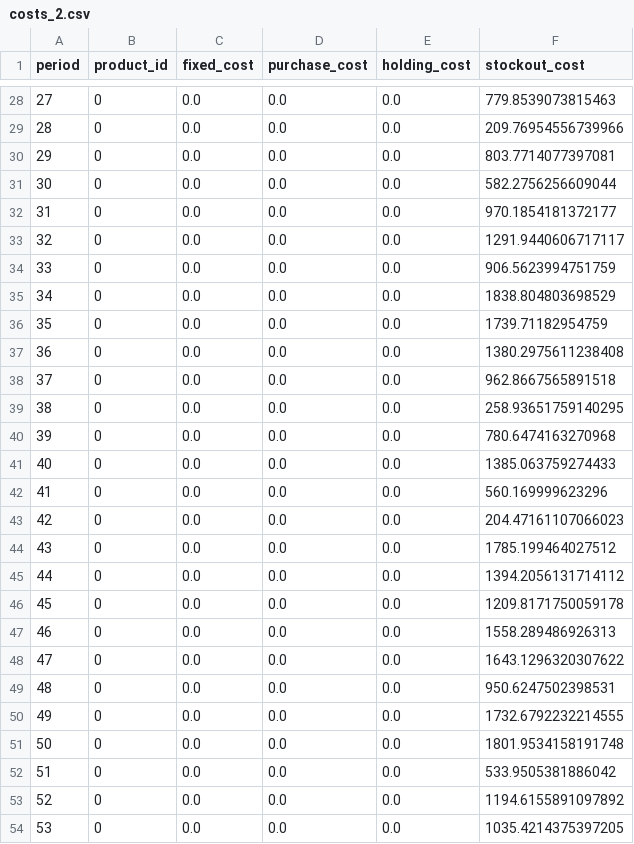
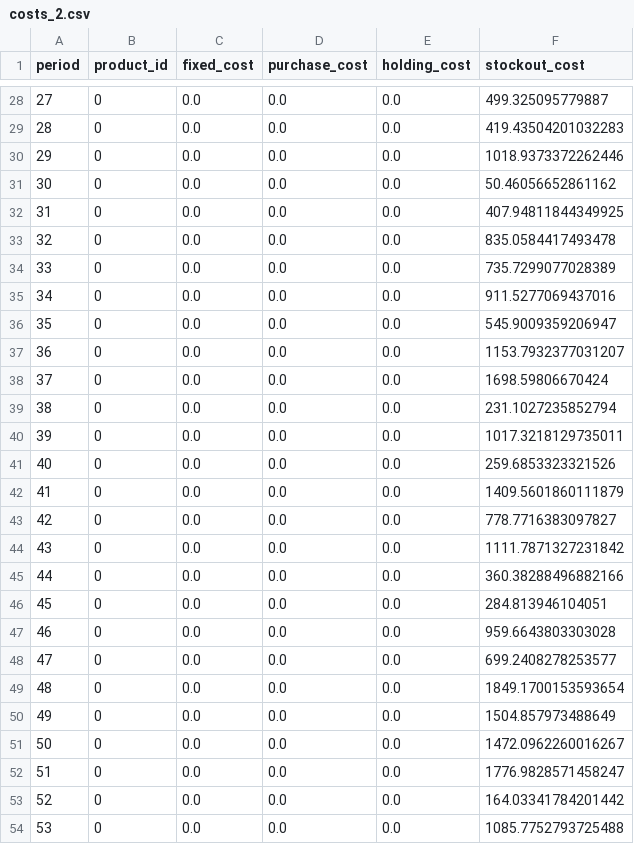
Before and after one commit to Califrais/newsvendor_tester, a CSV file: cost_histories/costs_2.csv, drawn as a sheet; only a part is shown, gaps mark what is left out; the diff covers the shown part only.

```diff
--- a/cost_histories/costs_2.csv
+++ b/cost_histories/costs_2.csv
@@ -28,27 +28,27 @@ period,product_id,fixed_cost,purchase_cost,holding_cost,stockout_cost
-27,0,0.0,0.0,0.0,779.8539073815463
-28,0,0.0,0.0,0.0,209.76954556739966
-29,0,0.0,0.0,0.0,803.7714077397081
-30,0,0.0,0.0,0.0,582.2756256609044
-31,0,0.0,0.0,0.0,970.1854181372177
-32,0,0.0,0.0,0.0,1291.9440606717117
-33,0,0.0,0.0,0.0,906.5623994751759
-34,0,0.0,0.0,0.0,1838.804803698529
-35,0,0.0,0.0,0.0,1739.71182954759
-36,0,0.0,0.0,0.0,1380.2975611238408
-37,0,0.0,0.0,0.0,962.8667565891518
-38,0,0.0,0.0,0.0,258.93651759140295
-39,0,0.0,0.0,0.0,780.6474163270968
-40,0,0.0,0.0,0.0,1385.063759274433
-41,0,0.0,0.0,0.0,560.169999623296
-42,0,0.0,0.0,0.0,204.47161107066023
-43,0,0.0,0.0,0.0,1785.199464027512
-44,0,0.0,0.0,0.0,1394.2056131714112
-45,0,0.0,0.0,0.0,1209.8171750059178
-46,0,0.0,0.0,0.0,1558.289486926313
-47,0,0.0,0.0,0.0,1643.1296320307622
-48,0,0.0,0.0,0.0,950.6247502398531
-49,0,0.0,0.0,0.0,1732.6792232214555
-50,0,0.0,0.0,0.0,1801.9534158191748
-51,0,0.0,0.0,0.0,533.9505381886042
-52,0,0.0,0.0,0.0,1194.6155891097892
-53,0,0.0,0.0,0.0,1035.4214375397205
+27,0,0.0,0.0,0.0,499.325095779887
+28,0,0.0,0.0,0.0,419.43504201032283
+29,0,0.0,0.0,0.0,1018.9373372262446
+30,0,0.0,0.0,0.0,50.46056652861162
+31,0,0.0,0.0,0.0,407.94811844349925
+32,0,0.0,0.0,0.0,835.0584417493478
+33,0,0.0,0.0,0.0,735.7299077028389
+34,0,0.0,0.0,0.0,911.5277069437016
+35,0,0.0,0.0,0.0,545.9009359206947
+36,0,0.0,0.0,0.0,1153.7932377031207
+37,0,0.0,0.0,0.0,1698.59806670424
+38,0,0.0,0.0,0.0,231.1027235852794
+39,0,0.0,0.0,0.0,1017.3218129735011
+40,0,0.0,0.0,0.0,259.6853323321526
+41,0,0.0,0.0,0.0,1409.5601860111879
+42,0,0.0,0.0,0.0,778.7716383097827
+43,0,0.0,0.0,0.0,1111.7871327231842
+44,0,0.0,0.0,0.0,360.38288496882166
+45,0,0.0,0.0,0.0,284.813946104051
+46,0,0.0,0.0,0.0,959.6643803303028
+47,0,0.0,0.0,0.0,699.2408278253577
+48,0,0.0,0.0,0.0,1849.1700153593654
+49,0,0.0,0.0,0.0,1504.857973488649
+50,0,0.0,0.0,0.0,1472.0962260016267
+51,0,0.0,0.0,0.0,1776.9828571458247
+52,0,0.0,0.0,0.0,164.03341784201442
+53,0,0.0,0.0,0.0,1085.7752793725488
```
Also changed, not shown: 79 edited cells elsewhere in this file, cost_histories/costs_0.csv, cost_histories/costs_1.csv, 4 other files.
